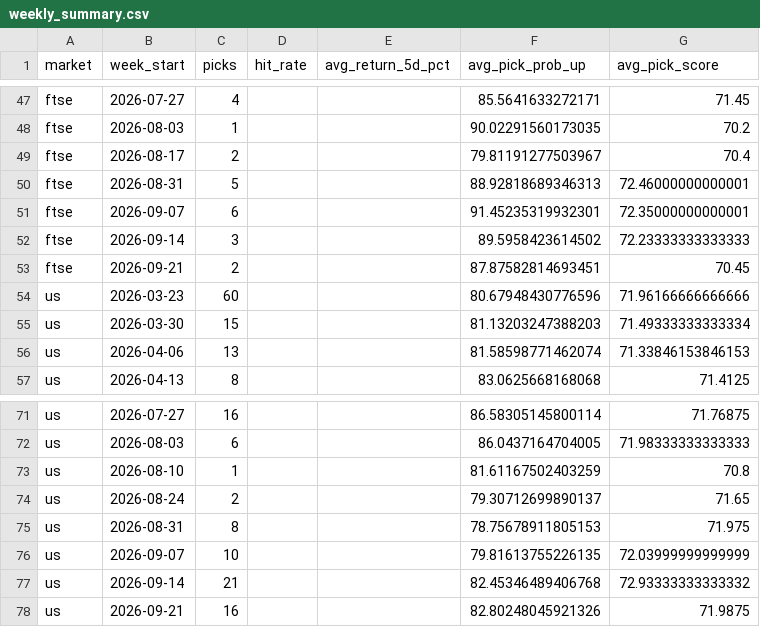
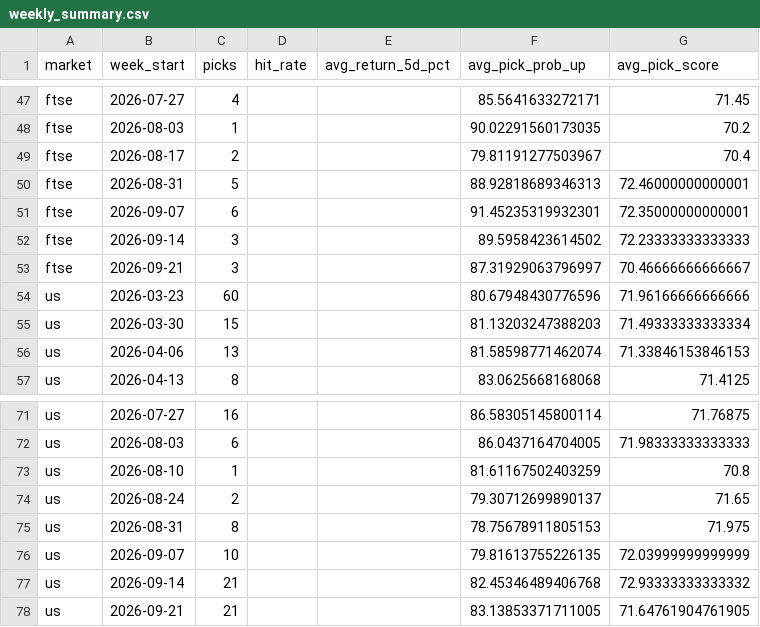
Before and after one commit to Toby0603/AlphaRank, a CSV file: weekly_summary.csv, drawn as a sheet; only a part is shown, gaps mark what is left out.

```diff
--- a/weekly_summary.csv
+++ b/weekly_summary.csv
@@ -52,3 +52,3 @@ ftse,2026-09-07,6,,,91.45235319932301,72.35000000000001
 ftse,2026-09-14,3,,,89.5958423614502,72.23333333333333
-ftse,2026-09-21,2,,,87.87582814693451,70.45
+ftse,2026-09-21,3,,,87.31929063796997,70.46666666666667
 us,2026-03-23,60,,,80.67948430776596,71.96166666666666
@@ -77,2 +77,2 @@ us,2026-09-07,10,,,79.81613755226135,72.03999999999999
 us,2026-09-14,21,,,82.45346489406768,72.93333333333332
-us,2026-09-21,16,,,82.80248045921326,71.9875
+us,2026-09-21,21,,,83.13853371711005,71.64761904761905
```
Also changed, not shown: performance_history.csv, results_core.csv, 4 other files.
